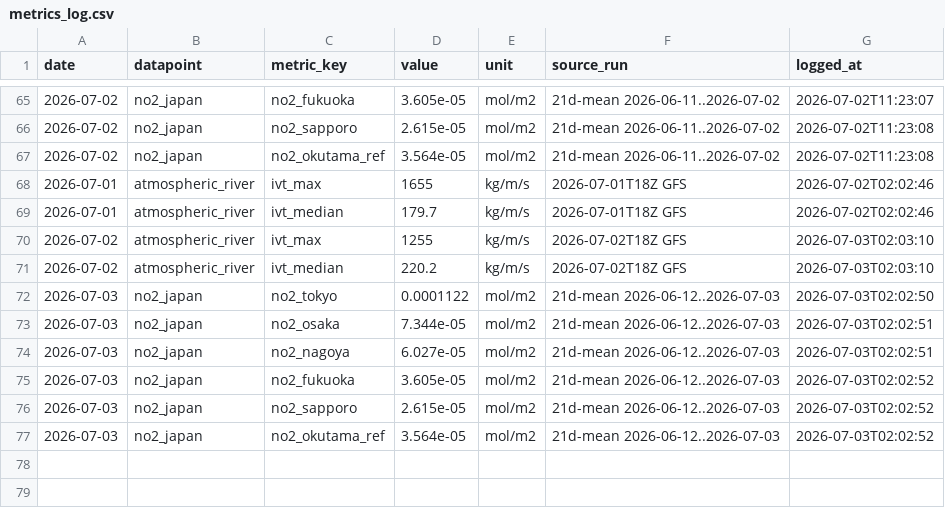
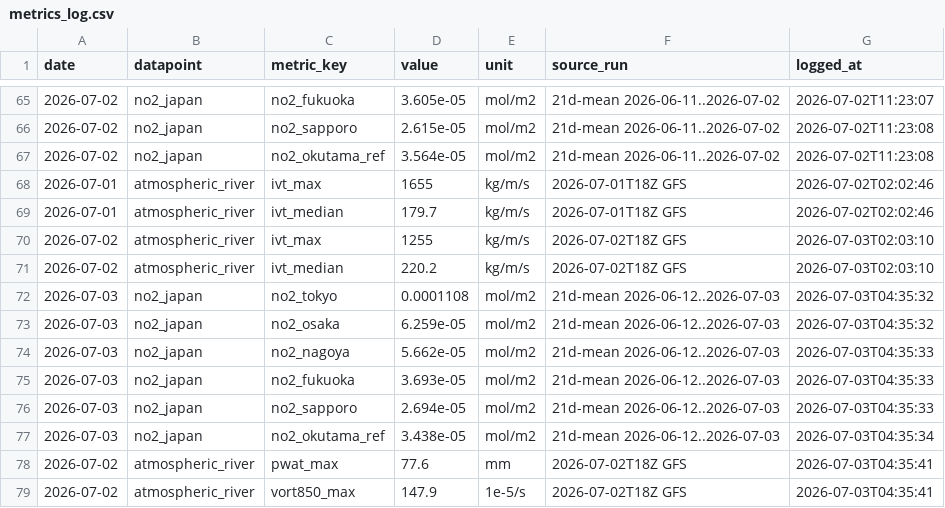
Before and after one commit to 200-sudo-oss/skyview-lab-images, a CSV file: metrics_log.csv, drawn as a sheet; only a part is shown, gaps mark what is left out.

```diff
--- a/metrics_log.csv
+++ b/metrics_log.csv
@@ -71,7 +71,9 @@ date,datapoint,metric_key,value,unit,source_run,logged_at
 2026-07-02,atmospheric_river,ivt_median,220.2,kg/m/s,2026-07-02T18Z GFS,2026-07-03T02:03:10
-2026-07-03,no2_japan,no2_tokyo,0.0001122,mol/m2,21d-mean 2026-06-12..2026-07-03,2026-07-03T02:02:50
-2026-07-03,no2_japan,no2_osaka,7.344e-05,mol/m2,21d-mean 2026-06-12..2026-07-03,2026-07-03T02:02:51
-2026-07-03,no2_japan,no2_nagoya,6.027e-05,mol/m2,21d-mean 2026-06-12..2026-07-03,2026-07-03T02:02:51
-2026-07-03,no2_japan,no2_fukuoka,3.605e-05,mol/m2,21d-mean 2026-06-12..2026-07-03,2026-07-03T02:02:52
-2026-07-03,no2_japan,no2_sapporo,2.615e-05,mol/m2,21d-mean 2026-06-12..2026-07-03,2026-07-03T02:02:52
-2026-07-03,no2_japan,no2_okutama_ref,3.564e-05,mol/m2,21d-mean 2026-06-12..2026-07-03,2026-07-03T02:02:52
+2026-07-03,no2_japan,no2_tokyo,0.0001108,mol/m2,21d-mean 2026-06-12..2026-07-03,2026-07-03T04:35:32
+2026-07-03,no2_japan,no2_osaka,6.259e-05,mol/m2,21d-mean 2026-06-12..2026-07-03,2026-07-03T04:35:32
+2026-07-03,no2_japan,no2_nagoya,5.662e-05,mol/m2,21d-mean 2026-06-12..2026-07-03,2026-07-03T04:35:33
+2026-07-03,no2_japan,no2_fukuoka,3.693e-05,mol/m2,21d-mean 2026-06-12..2026-07-03,2026-07-03T04:35:33
+2026-07-03,no2_japan,no2_sapporo,2.694e-05,mol/m2,21d-mean 2026-06-12..2026-07-03,2026-07-03T04:35:33
+2026-07-03,no2_japan,no2_okutama_ref,3.438e-05,mol/m2,21d-mean 2026-06-12..2026-07-03,2026-07-03T04:35:34
+2026-07-02,atmospheric_river,pwat_max,77.6,mm,2026-07-02T18Z GFS,2026-07-03T04:35:41
+2026-07-02,atmospheric_river,vort850_max,147.9,1e-5/s,2026-07-02T18Z GFS,2026-07-03T04:35:41
```
Also changed, not shown: 4 other files.
